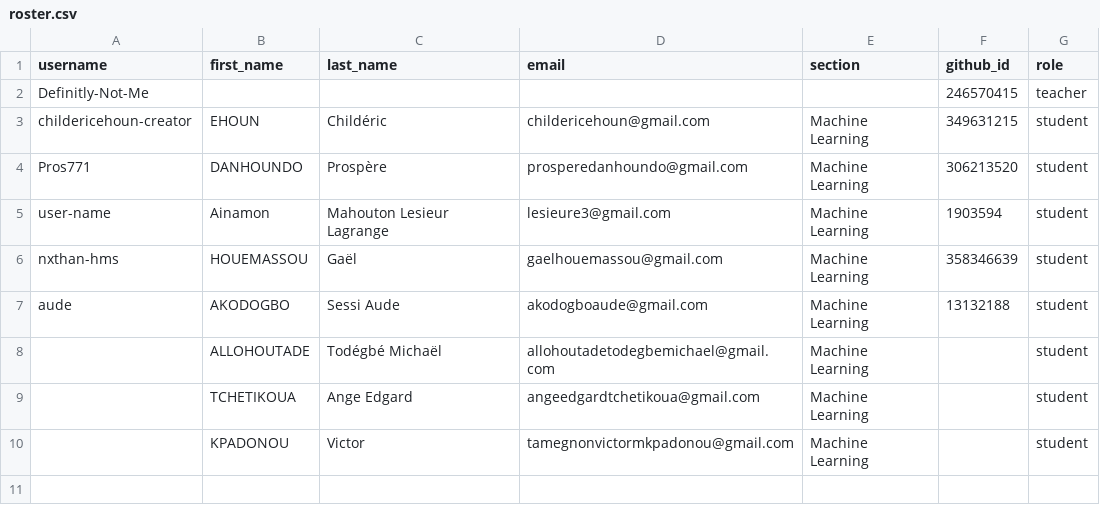
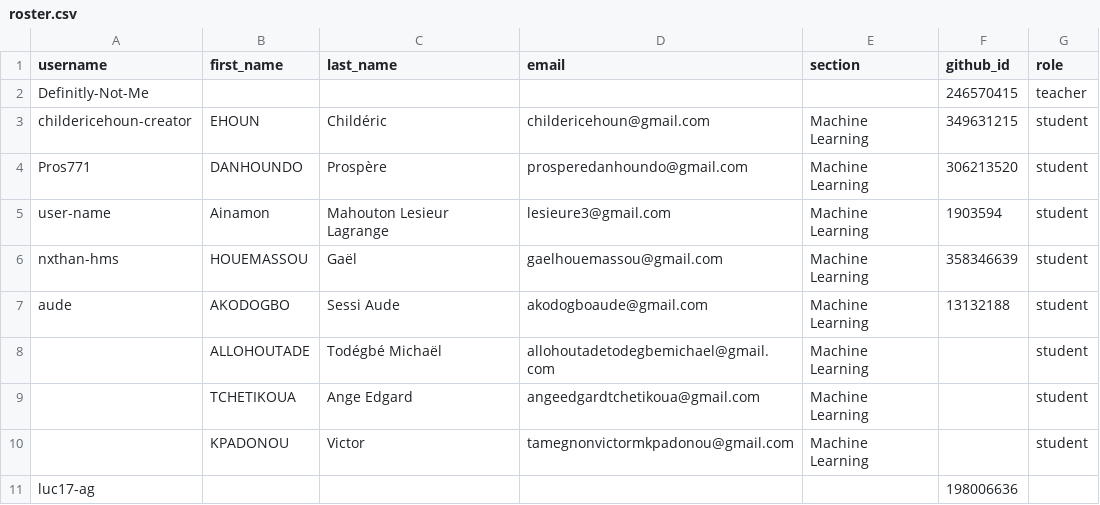
Before and after one commit to IMSP-Programming-Club/classroom50, a CSV file: section-machine-learning/roster.csv, drawn as a sheet; the diff names each change by its address in the sheet, - before the commit and + after, or states it on an @@ line.

Commit message:
[Classroom 50] Add 1 student : section-machine-learning

```diff
--- a/section-machine-learning/roster.csv
+++ b/section-machine-learning/roster.csv
+row 11: luc17-ag |  |  |  |  | 198006636
```
